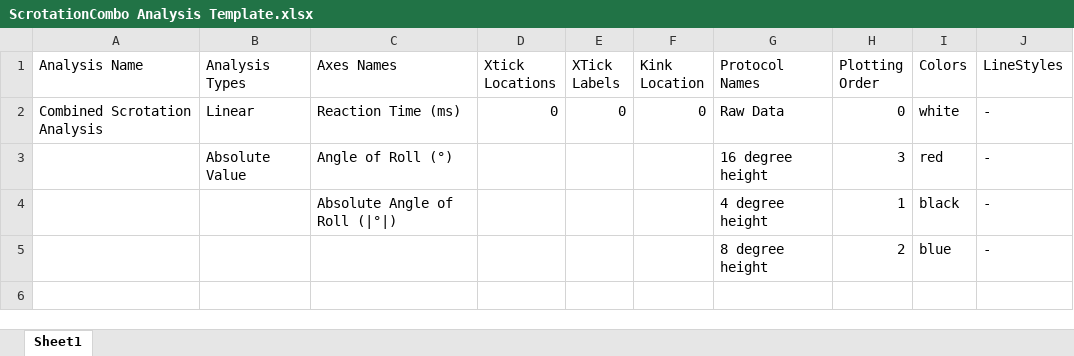
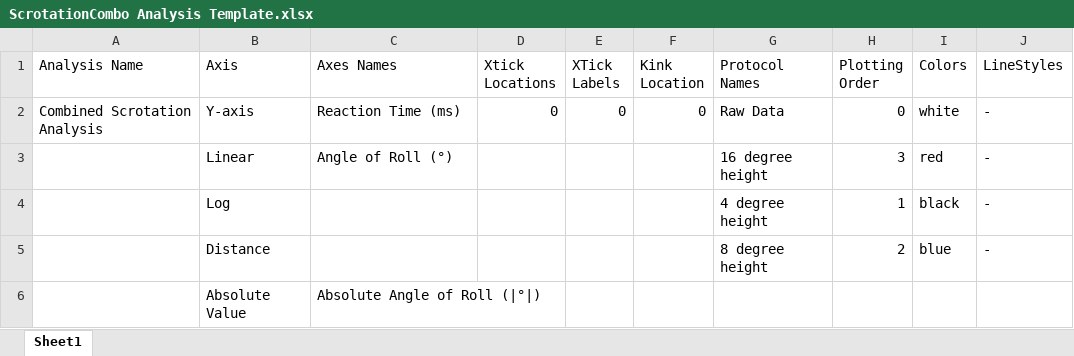
Before and after one commit to UCLA-Elegant-Mind-Club/EMC-Scrotation-Station, an Excel workbook: New Analysis Code/Templates/ScrotationCombo Analysis Template.xlsx, sheet Sheet1, drawn as a sheet; values as stored, in another font and other column widths than the file's, no borders; the diff names each change by its address in the sheet, - before the commit and + after, or states it on an @@ line.

```diff
--- a/New Analysis Code/Templates/ScrotationCombo Analysis Template.xlsx (sheet Sheet1)
+++ b/New Analysis Code/Templates/ScrotationCombo Analysis Template.xlsx (sheet Sheet1)
-B1: Analysis Types
+B1: Axis
-B2 (Axis): Linear
+B2 (Axis): Y-axis
-B3 (Axis): Absolute Value
+B3 (Axis): Linear
-B4 (Axis): (empty)
+B4 (Axis): Log
-C4 (Axes Names): Absolute Angle of Roll (|°|)
+C4 (Axes Names): (empty)
-B5 (Axis): (empty)
+B5 (Axis): Distance
+row 6:  | Absolute Value | Absolute Angle of Roll (|°|)
```
Also changed, not shown: New Analysis Code/Templates/Char Rotation Analysis Template.xlsx, New Analysis Code/Templates/Char Scaling Analysis Template.xlsx, 9 other files.
